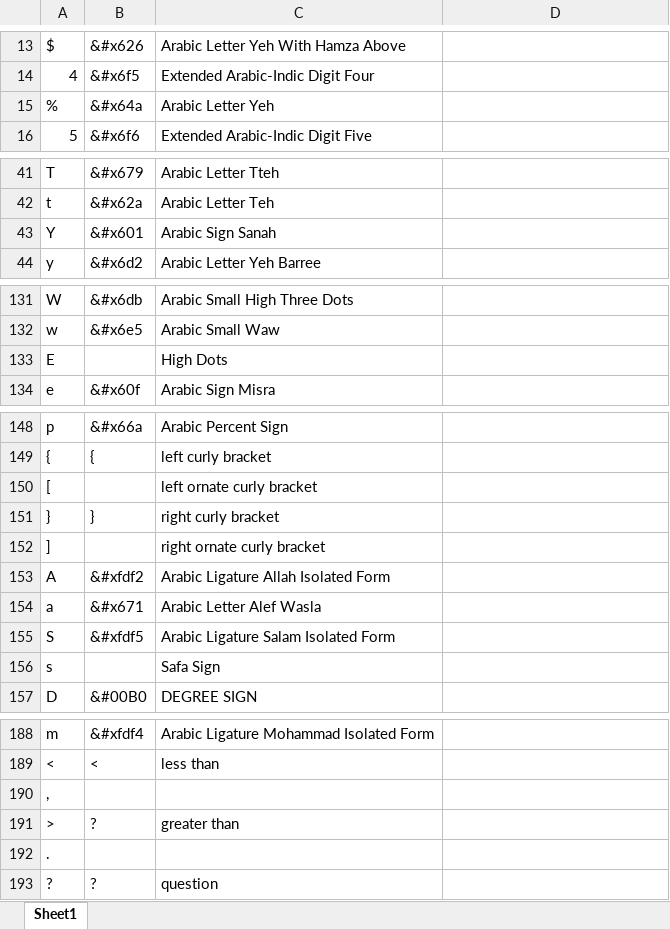
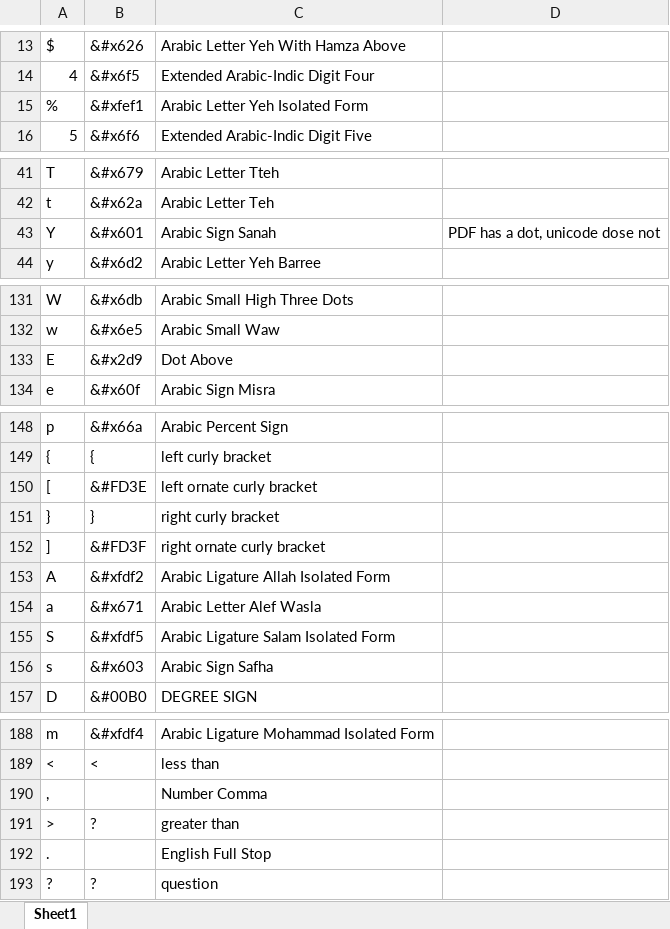
Before and after one commit to unfoldingWord-dev/translationKeyboard, an Excel workbook: Resources/TranslationKeys.xlsx, sheet Sheet1, drawn as a sheet; only a part is shown, gaps mark what is left out; values as stored, in another font and other column widths than the file's, no cell formats; removed rows and columns are numbered as before the commit, all else as after; the diff covers the shown part only; the diff names each change by its address in the sheet, - before the commit and + after, or states it on an @@ line.

Commit message:
Have a new keyboard currently under "ab" with some letters changed on a testing basis. Also, found more unicode values.

```diff
--- a/Resources/TranslationKeys.xlsx (sheet Sheet1)
+++ b/Resources/TranslationKeys.xlsx (sheet Sheet1)
-B15: &#x64a
+B15: &#xfef1
-C15: Arabic Letter Yeh
+C15: Arabic Letter Yeh Isolated Form
-D43: (empty)
+D43: PDF has a dot, unicode dose not
-row 133: E |  | High Dots
+row 133: E | &#x2d9 | Dot Above
-B150: (empty)
+B150: &#FD3E
-B152: (empty)
+B152: &#FD3F
-row 156: s |  | Safa Sign
+row 156: s | &#x603 | Arabic Sign Safha
-C190: (empty)
+C190: Number Comma
-C192: (empty)
+C192: English Full Stop
```
Also changed, not shown: 7 added rows, 7 removed rows and 3 edited cells elsewhere in this sheet, cell formats, 8 other files.
